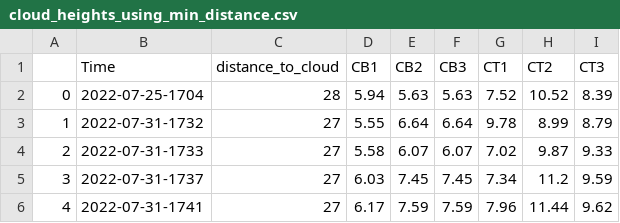
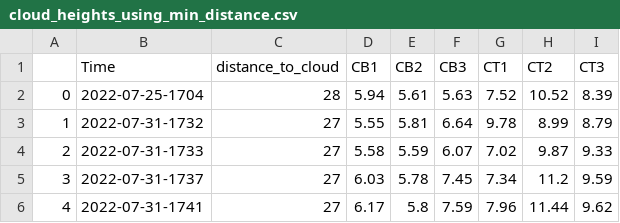
Before and after one commit to cemac/DCMEX, a CSV file: manual/results/cloud_heights_using_min_distance.csv, drawn as a sheet.

```diff
--- a/manual/results/cloud_heights_using_min_distance.csv
+++ b/manual/results/cloud_heights_using_min_distance.csv
@@ -1,6 +1,6 @@
 ,Time,distance_to_cloud,CB1,CB2,CB3,CT1,CT2,CT3
-0,2022-07-25-1704,28,5.94,5.63,5.63,7.52,10.52,8.39
-1,2022-07-31-1732,27,5.55,6.64,6.64,9.78,8.99,8.79
-2,2022-07-31-1733,27,5.58,6.07,6.07,7.02,9.87,9.33
-3,2022-07-31-1737,27,6.03,7.45,7.45,7.34,11.2,9.59
-4,2022-07-31-1741,27,6.17,7.59,7.59,7.96,11.44,9.62
+0,2022-07-25-1704,28,5.94,5.61,5.63,7.52,10.52,8.39
+1,2022-07-31-1732,27,5.55,5.81,6.64,9.78,8.99,8.79
+2,2022-07-31-1733,27,5.58,5.59,6.07,7.02,9.87,9.33
+3,2022-07-31-1737,27,6.03,5.78,7.45,7.34,11.2,9.59
+4,2022-07-31-1741,27,6.17,5.8,7.59,7.96,11.44,9.62
```
Also changed, not shown: manual/results/cloud_heights_using_max_distance.csv, 1 other file.
